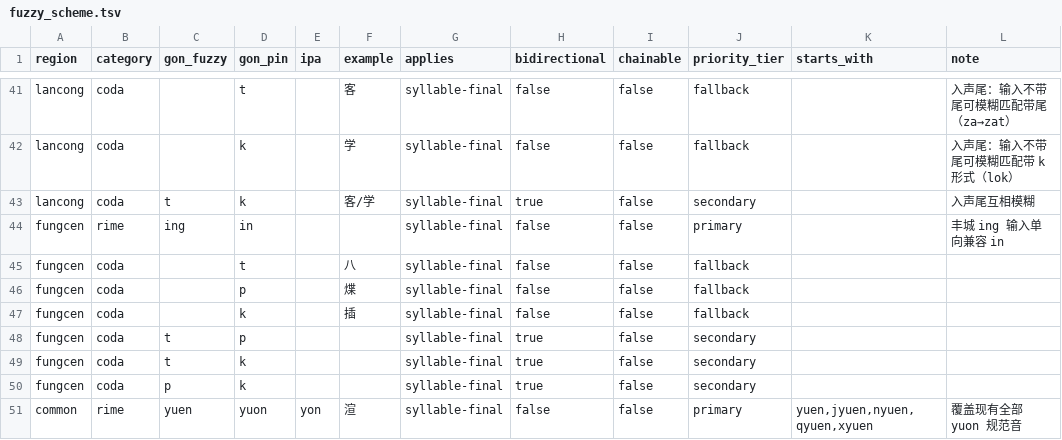
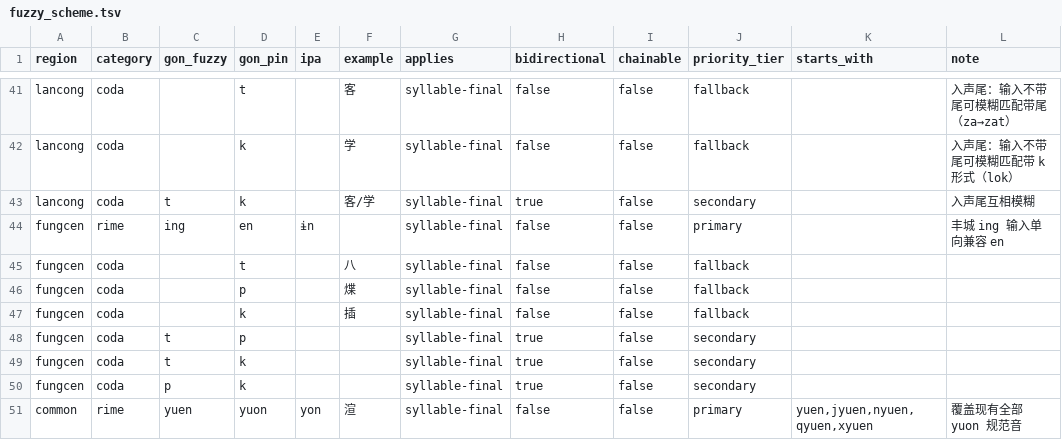
Before and after one commit to BrianIZKom1911/GonnyuGeneralIME, a TSV file: resources/fuzzy_scheme.tsv, drawn as a sheet; only a part is shown, gaps mark what is left out.

Commit message:
fix(fungcen): use en and central nasal readings for ing entries

```diff
--- a/resources/fuzzy_scheme.tsv
+++ b/resources/fuzzy_scheme.tsv
@@ -43,3 +43,3 @@ lancong	coda		k		学	syllable-final	false	false	fallback		入声尾：输入不
 lancong	coda	t	k		客/学	syllable-final	true	false	secondary		入声尾互相模糊
-fungcen	rime	ing	in			syllable-final	false	false	primary		丰城 ing 输入单向兼容 in
+fungcen	rime	ing	en	ɨn		syllable-final	false	false	primary		丰城 ing 输入单向兼容 en
 fungcen	coda		t		八	syllable-final	false	false	fallback		
```
Also changed, not shown: resources/regions/fungcen/dictionaries/gan_chars.tsv, resources/regions/fungcen/dictionaries/gan_words.tsv, 6 other files.
